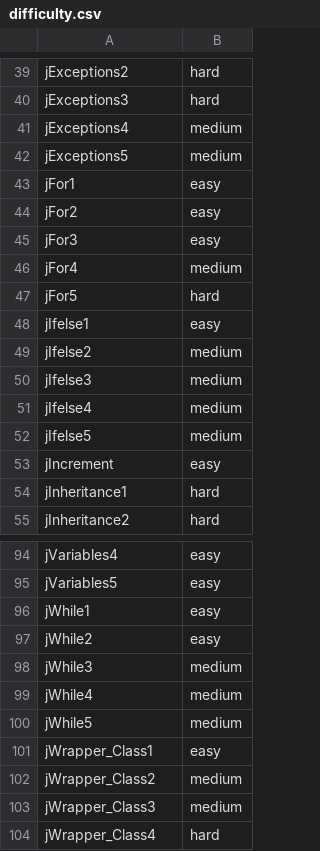
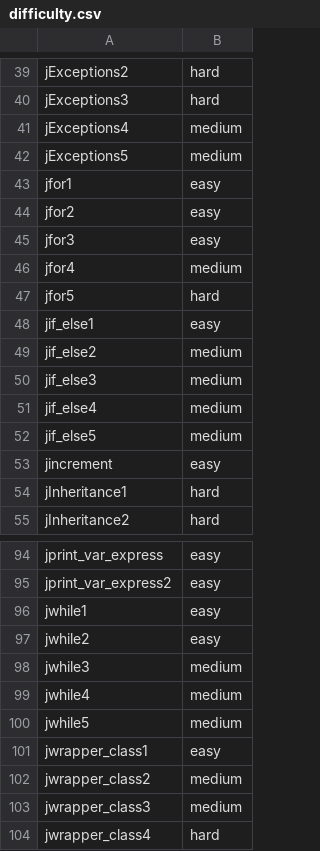
Before and after one commit to rhit2020/contentSim, a CSV file: contentSim/resources/difficulty.csv, drawn as a sheet; only a part is shown, gaps mark what is left out; the diff covers the shown part only; the diff names each change by its address in the sheet, - before the commit and + after, or states it on an @@ line.

```diff
--- a/contentSim/resources/difficulty.csv
+++ b/contentSim/resources/difficulty.csv
-A43: jFor1
+A43: jfor1
-A44: jFor2
+A44: jfor2
-A45: jFor3
+A45: jfor3
-A46: jFor4
+A46: jfor4
-A47: jFor5
+A47: jfor5
-A48: jIfelse1
+A48: jif_else1
-A49: jIfelse2
+A49: jif_else2
-A50: jIfelse3
+A50: jif_else3
-A51: jIfelse4
+A51: jif_else4
-A52: jIfelse5
+A52: jif_else5
-A53: jIncrement
+A53: jincrement
-A94: jVariables4
+A94: jprint_var_express
-A95: jVariables5
+A95: jprint_var_express2
-A96: jWhile1
+A96: jwhile1
-A97: jWhile2
+A97: jwhile2
-A98: jWhile3
+A98: jwhile3
-A99: jWhile4
+A99: jwhile4
-A100: jWhile5
+A100: jwhile5
-A101: jWrapper_Class1
+A101: jwrapper_class1
-A102: jWrapper_Class2
+A102: jwrapper_class2
-A103: jWrapper_Class3
+A103: jwrapper_class3
-A104: jWrapper_Class4
+A104: jwrapper_class4
```
Also changed, not shown: 1 added row, 1 removed row and 60 edited cells elsewhere in this file, 2 other files.
